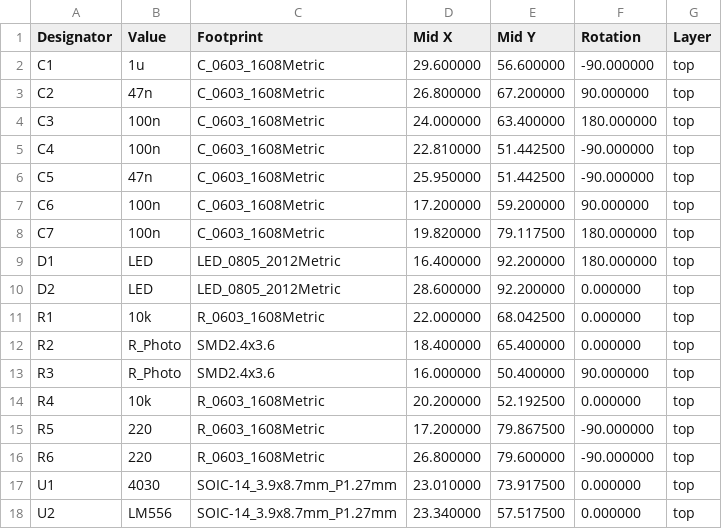
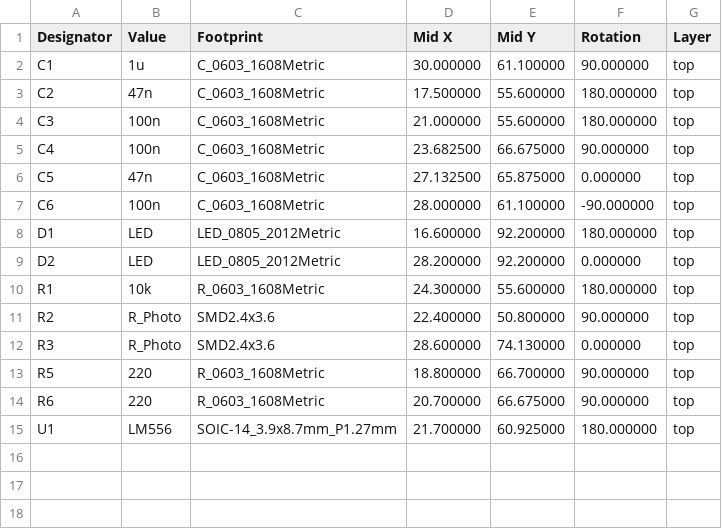
Before and after one commit to brer-rabbit/thereman, a CSV file: assembly/enderman-all-pos.csv, drawn as a sheet.

```diff
--- a/assembly/enderman-all-pos.csv
+++ b/assembly/enderman-all-pos.csv
@@ -1,18 +1,15 @@
 Designator,Value,Footprint,Mid X,Mid Y,Rotation,Layer
-"C1","1u","C_0603_1608Metric",29.600000,56.600000,-90.000000,top
-"C2","47n","C_0603_1608Metric",26.800000,67.200000,90.000000,top
-"C3","100n","C_0603_1608Metric",24.000000,63.400000,180.000000,top
-"C4","100n","C_0603_1608Metric",22.810000,51.442500,-90.000000,top
-"C5","47n","C_0603_1608Metric",25.950000,51.442500,-90.000000,top
-"C6","100n","C_0603_1608Metric",17.200000,59.200000,90.000000,top
-"C7","100n","C_0603_1608Metric",19.820000,79.117500,180.000000,top
-"D1","LED","LED_0805_2012Metric",16.400000,92.200000,180.000000,top
-"D2","LED","LED_0805_2012Metric",28.600000,92.200000,0.000000,top
-"R1","10k","R_0603_1608Metric",22.000000,68.042500,0.000000,top
-"R2","R_Photo","SMD2.4x3.6",18.400000,65.400000,0.000000,top
-"R3","R_Photo","SMD2.4x3.6",16.000000,50.400000,90.000000,top
-"R4","10k","R_0603_1608Metric",20.200000,52.192500,0.000000,top
-"R5","220","R_0603_1608Metric",17.200000,79.867500,-90.000000,top
-"R6","220","R_0603_1608Metric",26.800000,79.600000,-90.000000,top
-"U1","4030","SOIC-14_3.9x8.7mm_P1.27mm",23.010000,73.917500,0.000000,top
-"U2","LM556","SOIC-14_3.9x8.7mm_P1.27mm",23.340000,57.517500,0.000000,top
+"C1","1u","C_0603_1608Metric",30.000000,61.100000,90.000000,top
+"C2","47n","C_0603_1608Metric",17.500000,55.600000,180.000000,top
+"C3","100n","C_0603_1608Metric",21.000000,55.600000,180.000000,top
+"C4","100n","C_0603_1608Metric",23.682500,66.675000,90.000000,top
+"C5","47n","C_0603_1608Metric",27.132500,65.875000,0.000000,top
+"C6","100n","C_0603_1608Metric",28.000000,61.100000,-90.000000,top
+"D1","LED","LED_0805_2012Metric",16.600000,92.200000,180.000000,top
+"D2","LED","LED_0805_2012Metric",28.200000,92.200000,0.000000,top
+"R1","10k","R_0603_1608Metric",24.300000,55.600000,180.000000,top
+"R2","R_Photo","SMD2.4x3.6",22.400000,50.800000,90.000000,top
+"R3","R_Photo","SMD2.4x3.6",28.600000,74.130000,0.000000,top
+"R5","220","R_0603_1608Metric",18.800000,66.700000,90.000000,top
+"R6","220","R_0603_1608Metric",20.700000,66.675000,90.000000,top
+"U1","LM556","SOIC-14_3.9x8.7mm_P1.27mm",21.700000,60.925000,180.000000,top
```
Also changed, not shown: assembly/enderman-BOM.csv, 16 other files.
